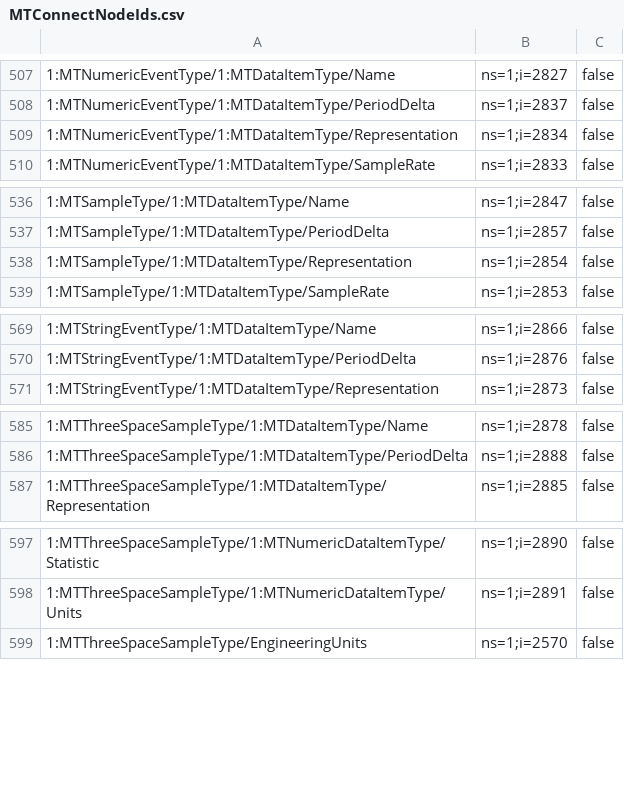
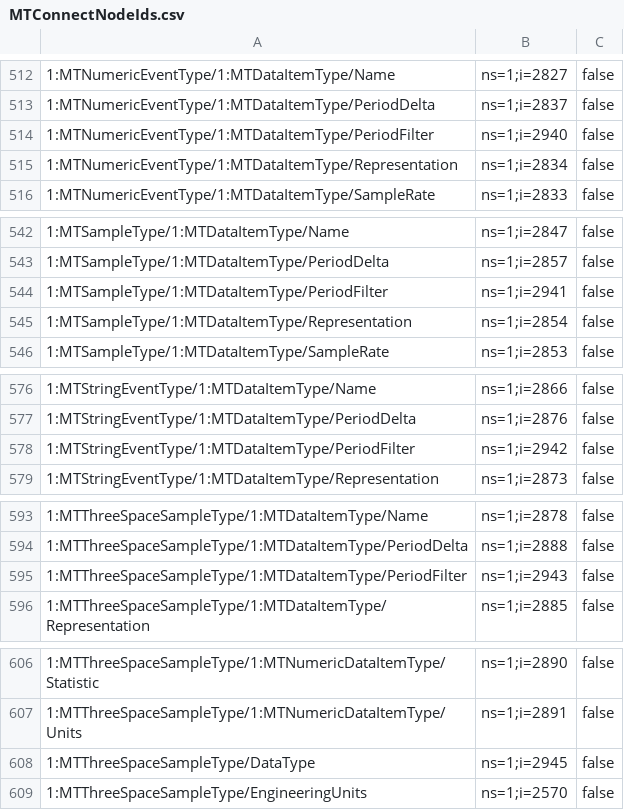
Before and after one commit to mtconnect/opc_ua_architecture, a CSV file: MTConnectNodeIds.csv, drawn as a sheet; only a part is shown, gaps mark what is left out; the diff covers the shown part only; the diff names each change by its address in the sheet, - before the commit and + after, or states it on an @@ line.

Commit message:
Refactored the filter types to base variable properties.

```diff
--- a/MTConnectNodeIds.csv
+++ b/MTConnectNodeIds.csv
+row 514: 1:MTNumericEventType/1:MTDataItemType/PeriodFilter | ns=1;i=2940 | false
+row 544: 1:MTSampleType/1:MTDataItemType/PeriodFilter | ns=1;i=2941 | false
+row 578: 1:MTStringEventType/1:MTDataItemType/PeriodFilter | ns=1;i=2942 | false
+row 595: 1:MTThreeSpaceSampleType/1:MTDataItemType/PeriodFilter | ns=1;i=2943 | false
+row 608: 1:MTThreeSpaceSampleType/DataType | ns=1;i=2945 | false
```
Also changed, not shown: 5 added rows elsewhere in this file, 3 other files.
